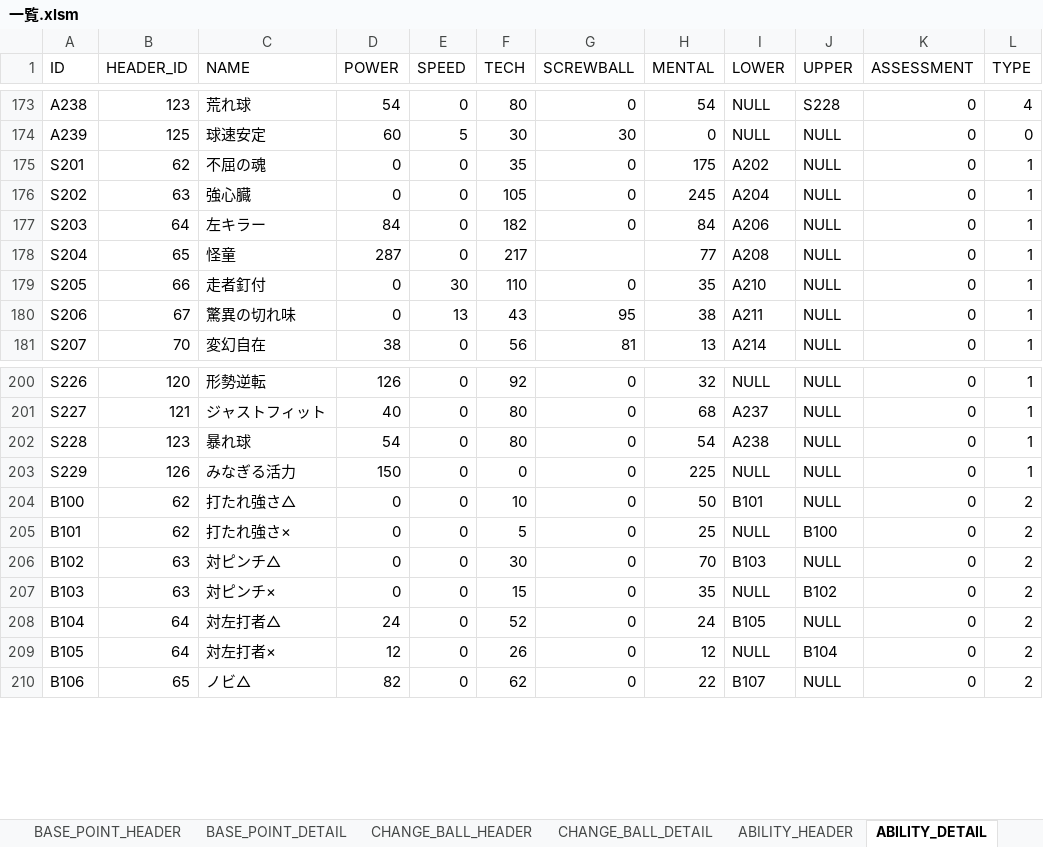
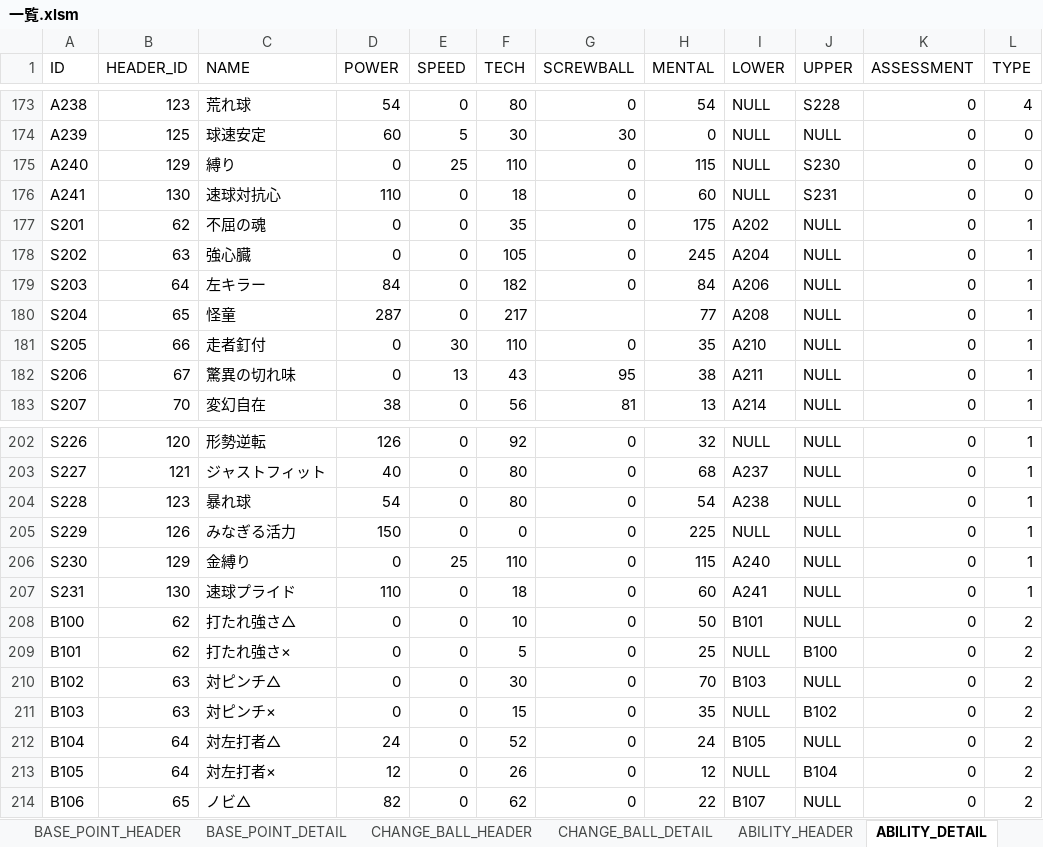
Before and after one commit to hitsujimeeee/stdwool, an Excel workbook: products/pawapro/data/一覧.xlsm, sheet ABILITY_DETAIL, drawn as a sheet; only a part is shown, gaps mark what is left out; values as stored, in another font and other column widths than the file's, no borders; charts and pictures not drawn; the diff names each change by its address in the sheet, - before the commit and + after, or states it on an @@ line.

Commit message:
特能「縛り」、「速球対抗心」等追加

```diff
--- a/products/pawapro/data/一覧.xlsm (sheet ABILITY_DETAIL)
+++ b/products/pawapro/data/一覧.xlsm (sheet ABILITY_DETAIL)
+row 175: A240 | 129 | 縛り | 0 | 25 | 110 | 0 | 115 | NULL | S230 | 0 | 0
+row 176: A241 | 130 | 速球対抗心 | 110 | 0 | 18 | 0 | 60 | NULL | S231 | 0 | 0
+row 206: S230 | 129 | 金縛り | 0 | 25 | 110 | 0 | 115 | A240 | NULL | 0 | 1
+row 207: S231 | 130 | 速球プライド | 110 | 0 | 18 | 0 | 60 | A241 | NULL | 0 | 1
```
Also changed, not shown: sheet ABILITY_HEADER, formulas that keep their value, 5 other files.
